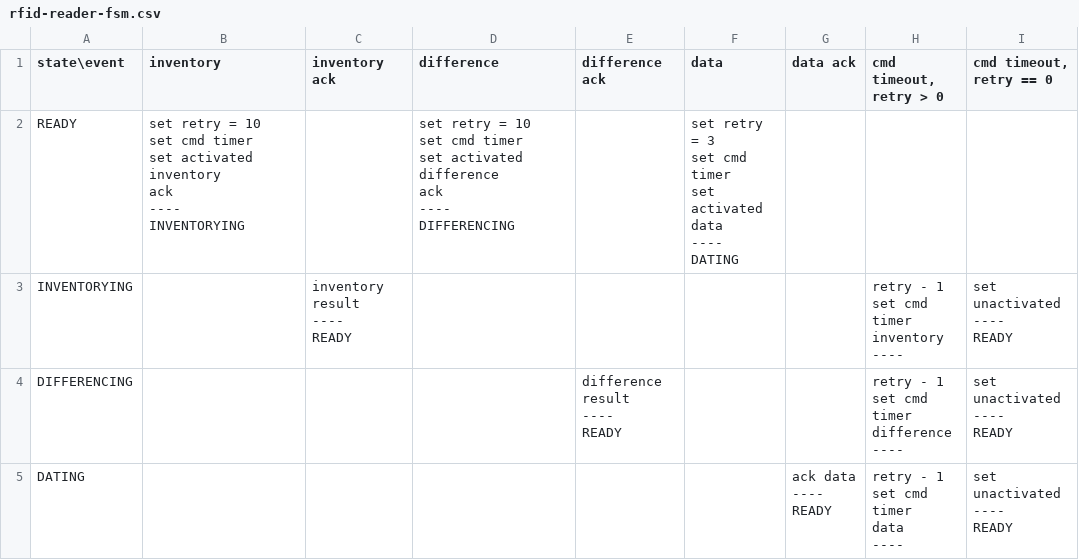
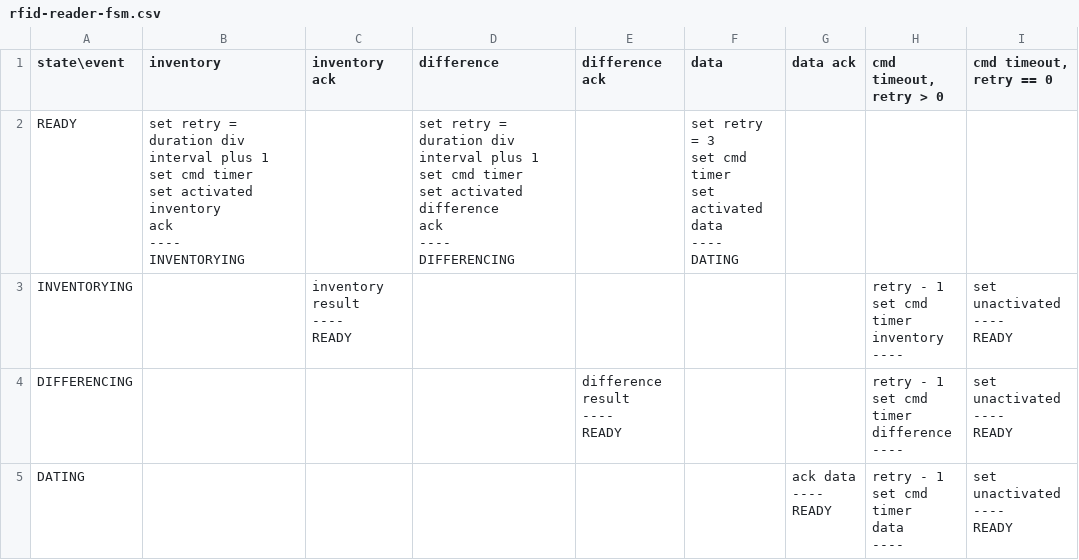
Before and after one commit to titan/palbox-os, a CSV file: rfid-reader-fsm.csv, drawn as a sheet.

Commit message:
Adjust retry times of rfid commands

```diff
--- a/rfid-reader-fsm.csv
+++ b/rfid-reader-fsm.csv
@@ -1,20 +1,20 @@
 state\event,inventory,"inventory ack",difference,"difference ack",data,"data ack","cmd timeout, retry > 0","cmd timeout, retry == 0"
-READY,"set retry = 10
-set cmd timer
-set activated
-inventory
-ack
-----
-INVENTORYING",,"set retry = 10
-set cmd timer
-set activated
-difference
-ack
-----
-DIFFERENCING",,"set retry = 3
-set cmd timer
-set activated
-data
-----
-DATING",,,
+READY,"set retry = duration div interval plus 1
+set cmd timer
+set activated
+inventory
+ack
+----
+INVENTORYING",,"set retry = duration div interval plus 1
+set cmd timer
+set activated
+difference
+ack
+----
+DIFFERENCING",,"set retry = 3
+set cmd timer
+set activated
+data
+----
+DATING",,,
 INVENTORYING,,"inventory result
```
Also changed, not shown: 1 other file.
